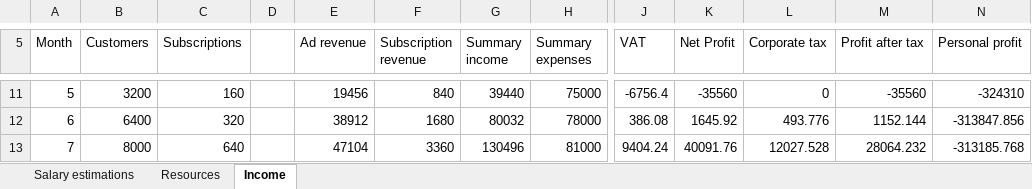
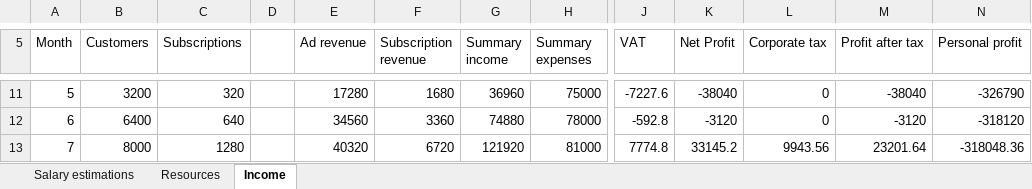
Before and after one commit to 7AtAri/ergonomic_pose_detect, an Excel workbook: business values/budget.xlsx, sheet Income, drawn as a sheet; only a part is shown, gaps mark what is left out; values as stored, in another font and other column widths than the file's, no borders; charts and pictures not drawn; the diff covers the shown part only; the diff names each change by its address in the sheet, - before the commit and + after, or states it on an @@ line.

```diff
--- a/business values/budget.xlsx (sheet Income)
+++ b/business values/budget.xlsx (sheet Income)
-C11 (Subscriptions): 160
+C11 (Subscriptions): 320
-E11 (Ad revenue): 19456
+E11 (Ad revenue): 17280
-F11 (Subscription revenue): 840
+F11 (Subscription revenue): 1680
-G11 (Summary income): 39440
+G11 (Summary income): 36960
-J11 (VAT): -6756.4
+J11 (VAT): -7227.6
-K11 (Net Profit): -35560
+K11 (Net Profit): -38040
-M11 (Profit after tax): -35560
+M11 (Profit after tax): -38040
-N11 (Personal profit): -324310
+N11 (Personal profit): -326790
-C12 (Subscriptions): 320
+C12 (Subscriptions): 640
-E12 (Ad revenue): 38912
+E12 (Ad revenue): 34560
-F12 (Subscription revenue): 1680
+F12 (Subscription revenue): 3360
-G12 (Summary income): 80032
+G12 (Summary income): 74880
-J12 (VAT): 386.08
+J12 (VAT): -592.8
-K12 (Net Profit): 1645.92
+K12 (Net Profit): -3120
-L12 (Corporate tax): 493.776
+L12 (Corporate tax): 0
-M12 (Profit after tax): 1152.144
+M12 (Profit after tax): -3120
-N12 (Personal profit): -313847.856
+N12 (Personal profit): -318120
-C13 (Subscriptions): 640
+C13 (Subscriptions): 1280
-E13 (Ad revenue): 47104
+E13 (Ad revenue): 40320
-F13 (Subscription revenue): 3360
+F13 (Subscription revenue): 6720
-G13 (Summary income): 130496
+G13 (Summary income): 121920
-J13 (VAT): 9404.24
+J13 (VAT): 7774.8
-K13 (Net Profit): 40091.76
+K13 (Net Profit): 33145.2
-L13 (Corporate tax): 12027.528
+L13 (Corporate tax): 9943.56
-M13 (Profit after tax): 28064.232
+M13 (Profit after tax): 23201.64
-N13 (Personal profit): -313185.768
+N13 (Personal profit): -318048.36
```
Also changed, not shown: 175 edited cells elsewhere in this sheet, charts or pictures.
